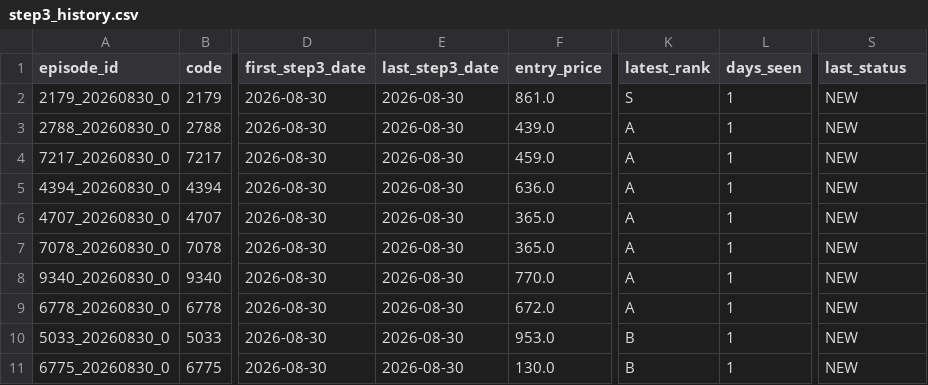
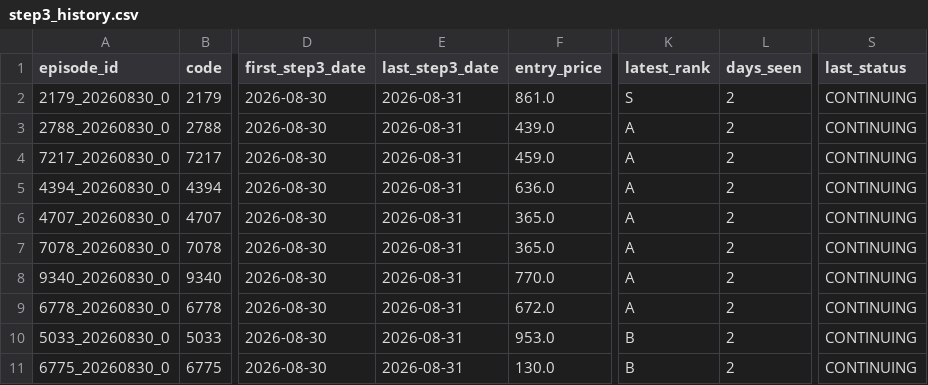
Before and after one commit to rikubell0954-del/stock-monito, a CSV file: results/step3_history.csv, drawn as a sheet; only a part is shown, gaps mark what is left out; the diff names each change by its address in the sheet, - before the commit and + after, or states it on an @@ line.

```diff
--- a/results/step3_history.csv
+++ b/results/step3_history.csv
-E2:E11 (last_step3_date): 2026-08-30
+E2:E11 (last_step3_date): 2026-08-31
-L2:L11 (days_seen): 1
+L2:L11 (days_seen): 2
-S2:S11 (last_status): NEW
+S2:S11 (last_status): CONTINUING
```
Also changed, not shown: results/performance_summary.csv, results/ranked_candidates.csv, 5 other files.
